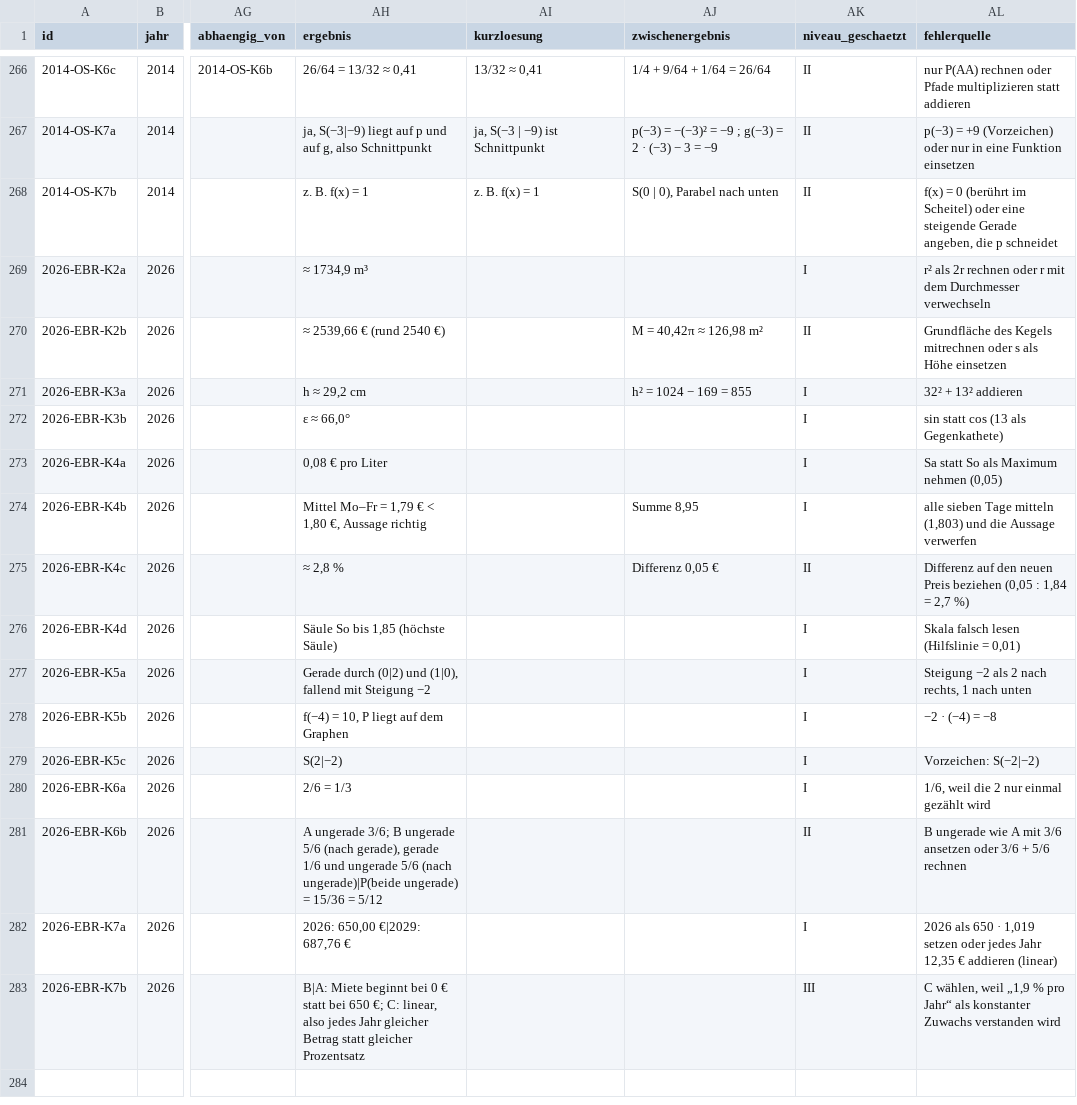
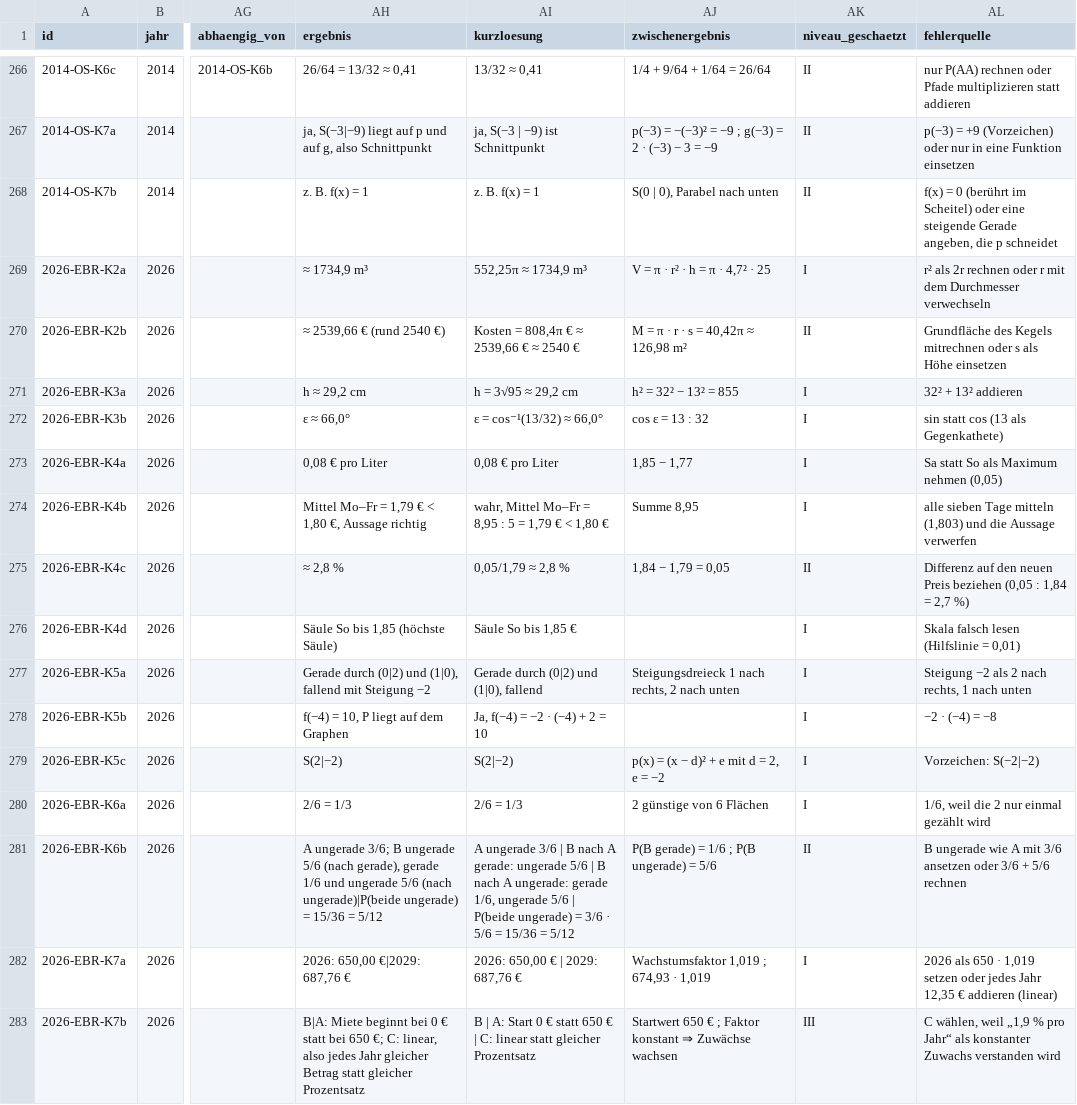
Before and after one commit to hz-0801/mathe-nachhilfe, a CSV file: msa/msa-katalog-kontext.csv, drawn as a sheet; only a part is shown, gaps mark what is left out; the diff names each change by its address in the sheet, - before the commit and + after, or states it on an @@ line.

```diff
--- a/msa/msa-katalog-kontext.csv
+++ b/msa/msa-katalog-kontext.csv
-AI269 (kurzloesung): (empty)
+AI269 (kurzloesung): 552,25π ≈ 1734,9 m³
-AJ269 (zwischenergebnis): (empty)
+AJ269 (zwischenergebnis): V = π · r² · h = π · 4,7² · 25
-AI270 (kurzloesung): (empty)
+AI270 (kurzloesung): Kosten = 808,4π € ≈ 2539,66 € ≈ 2540 €
-AJ270 (zwischenergebnis): M = 40,42π ≈ 126,98 m²
+AJ270 (zwischenergebnis): M = π · r · s = 40,42π ≈ 126,98 m²
-AI271 (kurzloesung): (empty)
+AI271 (kurzloesung): h = 3√95 ≈ 29,2 cm
-AJ271 (zwischenergebnis): h² = 1024 − 169 = 855
+AJ271 (zwischenergebnis): h² = 32² − 13² = 855
-AI272 (kurzloesung): (empty)
+AI272 (kurzloesung): ε = cos⁻¹(13/32) ≈ 66,0°
-AJ272 (zwischenergebnis): (empty)
+AJ272 (zwischenergebnis): cos ε = 13 : 32
-AI273 (kurzloesung): (empty)
+AI273 (kurzloesung): 0,08 € pro Liter
-AJ273 (zwischenergebnis): (empty)
+AJ273 (zwischenergebnis): 1,85 − 1,77
-AI274 (kurzloesung): (empty)
+AI274 (kurzloesung): wahr, Mittel Mo–Fr = 8,95 : 5 = 1,79 € < 1,80 €
-AI275 (kurzloesung): (empty)
+AI275 (kurzloesung): 0,05/1,79 ≈ 2,8 %
-AJ275 (zwischenergebnis): Differenz 0,05 €
+AJ275 (zwischenergebnis): 1,84 − 1,79 = 0,05
-AI276 (kurzloesung): (empty)
+AI276 (kurzloesung): Säule So bis 1,85 €
-AI277 (kurzloesung): (empty)
+AI277 (kurzloesung): Gerade durch (0|2) und (1|0), fallend
-AJ277 (zwischenergebnis): (empty)
+AJ277 (zwischenergebnis): Steigungsdreieck 1 nach rechts, 2 nach unten
-AI278 (kurzloesung): (empty)
+AI278 (kurzloesung): Ja, f(−4) = −2 · (−4) + 2 = 10
-AI279 (kurzloesung): (empty)
+AI279 (kurzloesung): S(2|−2)
-AJ279 (zwischenergebnis): (empty)
+AJ279 (zwischenergebnis): p(x) = (x − d)² + e mit d = 2, e = −2
-AI280 (kurzloesung): (empty)
+AI280 (kurzloesung): 2/6 = 1/3
-AJ280 (zwischenergebnis): (empty)
+AJ280 (zwischenergebnis): 2 günstige von 6 Flächen
-AI281 (kurzloesung): (empty)
+AI281 (kurzloesung): A ungerade 3/6 | B nach A gerade: ungerade 5/6 | B nach A ungerade: gerade 1/6, ungerade 5/6 | P(beide ungerade) = 3/6 · 5/6 = 15/36 = 5/12
-AJ281 (zwischenergebnis): (empty)
+AJ281 (zwischenergebnis): P(B gerade) = 1/6 ; P(B ungerade) = 5/6
-AI282 (kurzloesung): (empty)
+AI282 (kurzloesung): 2026: 650,00 € | 2029: 687,76 €
-AJ282 (zwischenergebnis): (empty)
+AJ282 (zwischenergebnis): Wachstumsfaktor 1,019 ; 674,93 · 1,019
-AI283 (kurzloesung): (empty)
+AI283 (kurzloesung): B | A: Start 0 € statt 650 € | C: linear statt gleicher Prozentsatz
-AJ283 (zwischenergebnis): (empty)
+AJ283 (zwischenergebnis): Startwert 650 € ; Faktor konstant ⇒ Zuwächse wachsen
```
Also changed, not shown: msa/msa-katalog-basis.csv.
